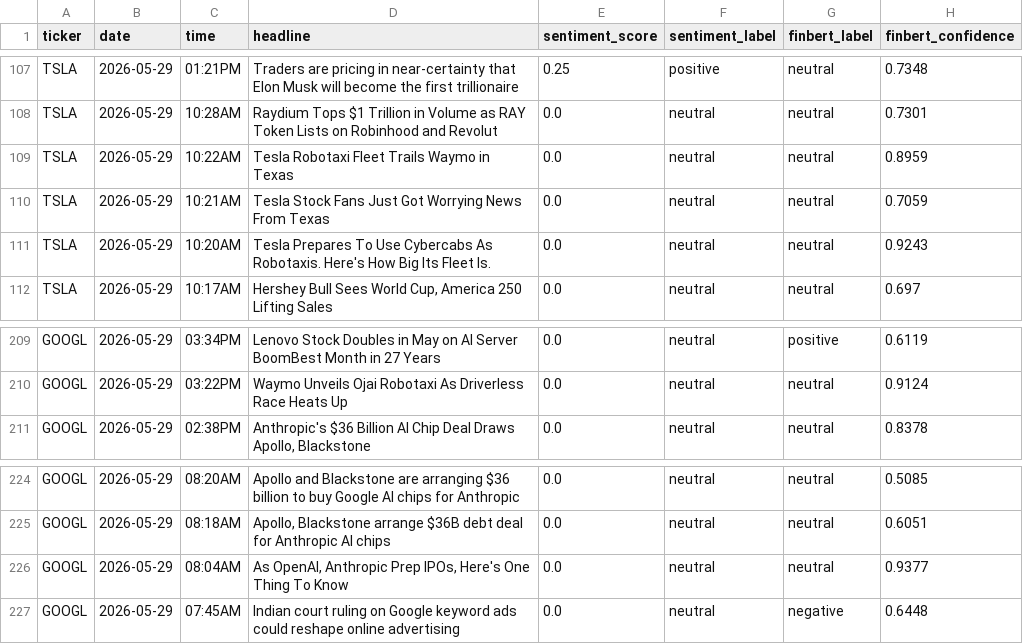
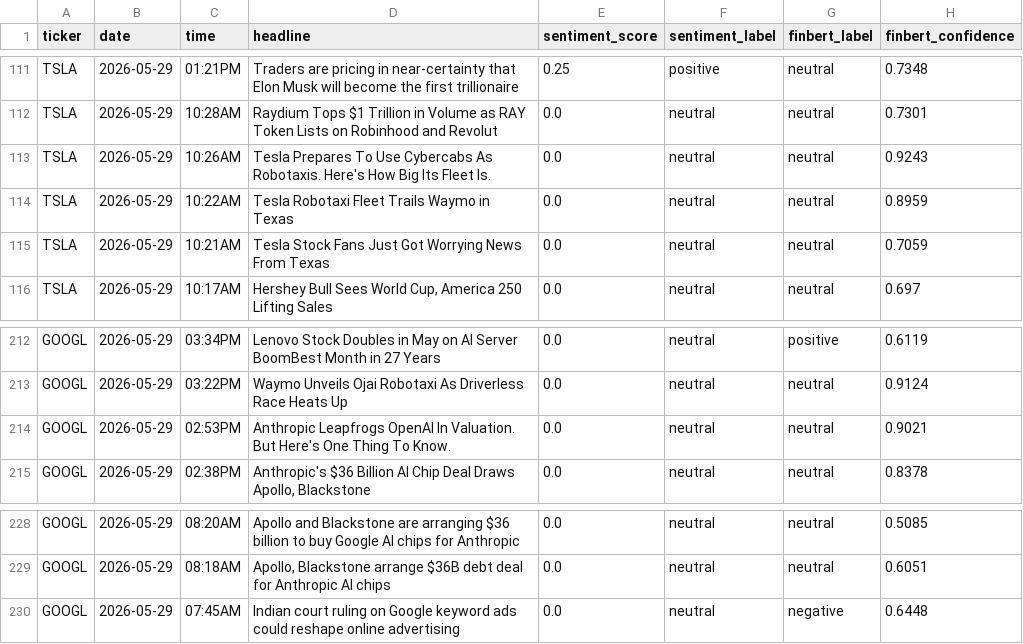
Before and after one commit to andrewkorot/python-scrper-financial-news-sentiment, a CSV file: financial_sentiment_data_v2.csv, drawn as a sheet; only a part is shown, gaps mark what is left out; removed rows and columns are numbered as before the commit, all else as after; the diff covers the shown part only; the diff names each change by its address in the sheet, - before the commit and + after, or states it on an @@ line.

Commit message:
Auto update: daily sentiment scrape

```diff
--- a/financial_sentiment_data_v2.csv
+++ b/financial_sentiment_data_v2.csv
+row 113: TSLA | 2026-05-29 | 10:26AM | Tesla Prepares To Use Cybercabs As Robotaxis. Here's How Big Its Fleet Is. | 0.0 | neutral | neutral | 0.9243
-row 111: TSLA | 2026-05-29 | 10:20AM | Tesla Prepares To Use Cybercabs As Robotaxis. Here's How Big Its Fleet Is. | 0.0 | neutral | neutral | 0.9243
+row 214: GOOGL | 2026-05-29 | 02:53PM | Anthropic Leapfrogs OpenAI In Valuation. But Here's One Thing To Know. | 0.0 | neutral | neutral | 0.9021
-row 226: GOOGL | 2026-05-29 | 08:04AM | As OpenAI, Anthropic Prep IPOs, Here's One Thing To Know | 0.0 | neutral | neutral | 0.9377
```
Also changed, not shown: 9 added rows, 9 removed rows and 11 edited cells elsewhere in this file.
